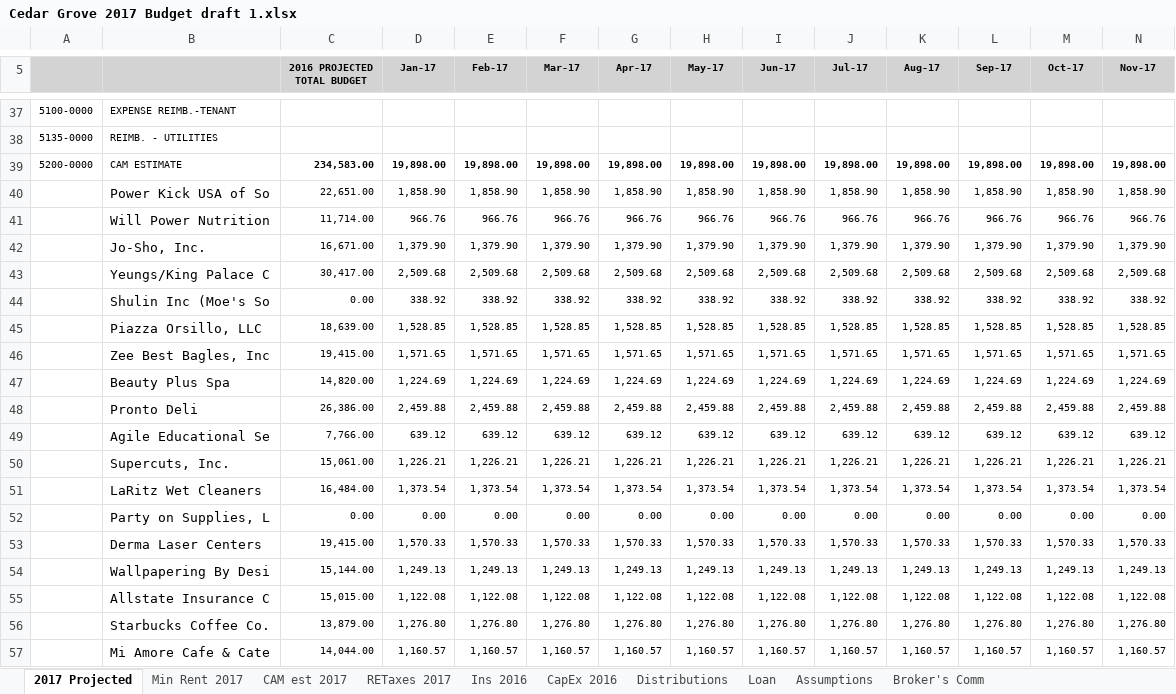
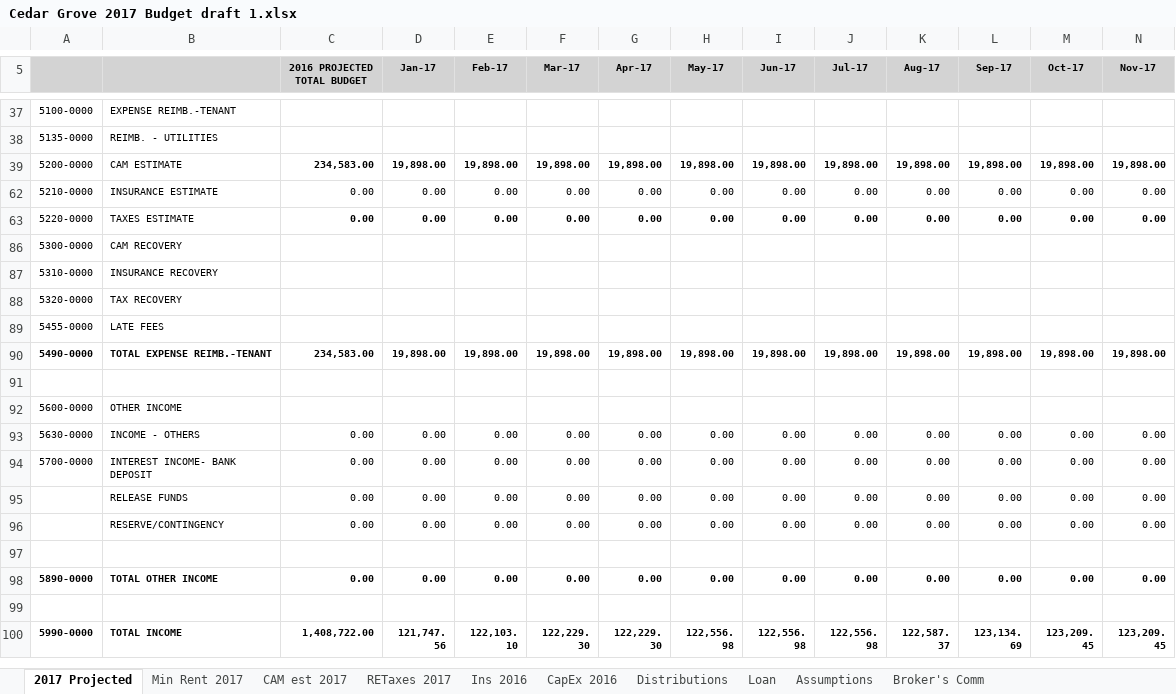
Before and after one commit to simonsayzdis/budget, an Excel workbook: Budgets/Cedar Grove 2017 Budget draft 1.xlsx, sheet 2017 Projected, drawn as a sheet; only a part is shown, gaps mark what is left out; the shorter side is filled out with more unchanged rows; values as stored, in another font and other column widths than the file's, no borders; removed rows and columns are numbered as before the commit, all else as after; rows hold the shown columns only; the diff covers the shown part only; the diff names each change by its address in the sheet, - before the commit and + after, or states it on an @@ line.

Commit message:
Revised Cedar Grove Draft

```diff
--- a/Budgets/Cedar Grove 2017 Budget draft 1.xlsx (sheet 2017 Projected)
+++ b/Budgets/Cedar Grove 2017 Budget draft 1.xlsx (sheet 2017 Projected)
@@ row 40 hidden:  | Power Kick USA of So | 22,651.00 | 1,858.90 | 1,858.90 | 1,858.90 | 1,858.90 | 1,858.90 | 1,858.90 | 1,858.90 | 1,858.90 | 1,858.90 | 1,858.90 | 1,858.90 @@
@@ row 41 hidden:  | Will Power Nutrition | 11,714.00 | 966.76 | 966.76 | 966.76 | 966.76 | 966.76 | 966.76 | 966.76 | 966.76 | 966.76 | 966.76 | 966.76 @@
@@ row 42 hidden:  | Jo-Sho, Inc. | 16,671.00 | 1,379.90 | 1,379.90 | 1,379.90 | 1,379.90 | 1,379.90 | 1,379.90 | 1,379.90 | 1,379.90 | 1,379.90 | 1,379.90 | 1,379.90 @@
@@ row 43 hidden:  | Yeungs/King Palace C | 30,417.00 | 2,509.68 | 2,509.68 | 2,509.68 | 2,509.68 | 2,509.68 | 2,509.68 | 2,509.68 | 2,509.68 | 2,509.68 | 2,509.68 | 2,509.68 @@
@@ row 44 hidden:  | Shulin Inc (Moe's So | 0.00 | 338.92 | 338.92 | 338.92 | 338.92 | 338.92 | 338.92 | 338.92 | 338.92 | 338.92 | 338.92 | 338.92 @@
@@ row 45 hidden:  | Piazza Orsillo, LLC | 18,639.00 | 1,528.85 | 1,528.85 | 1,528.85 | 1,528.85 | 1,528.85 | 1,528.85 | 1,528.85 | 1,528.85 | 1,528.85 | 1,528.85 | 1,528.85 @@
@@ row 46 hidden:  | Zee Best Bagles, Inc | 19,415.00 | 1,571.65 | 1,571.65 | 1,571.65 | 1,571.65 | 1,571.65 | 1,571.65 | 1,571.65 | 1,571.65 | 1,571.65 | 1,571.65 | 1,571.65 @@
@@ row 47 hidden:  | Beauty Plus Spa | 14,820.00 | 1,224.69 | 1,224.69 | 1,224.69 | 1,224.69 | 1,224.69 | 1,224.69 | 1,224.69 | 1,224.69 | 1,224.69 | 1,224.69 | 1,224.69 @@
@@ row 48 hidden:  | Pronto Deli | 26,386.00 | 2,459.88 | 2,459.88 | 2,459.88 | 2,459.88 | 2,459.88 | 2,459.88 | 2,459.88 | 2,459.88 | 2,459.88 | 2,459.88 | 2,459.88 @@
@@ row 49 hidden:  | Agile Educational Se | 7,766.00 | 639.12 | 639.12 | 639.12 | 639.12 | 639.12 | 639.12 | 639.12 | 639.12 | 639.12 | 639.12 | 639.12 @@
@@ row 50 hidden:  | Supercuts, Inc. | 15,061.00 | 1,226.21 | 1,226.21 | 1,226.21 | 1,226.21 | 1,226.21 | 1,226.21 | 1,226.21 | 1,226.21 | 1,226.21 | 1,226.21 | 1,226.21 @@
@@ row 51 hidden:  | LaRitz Wet Cleaners | 16,484.00 | 1,373.54 | 1,373.54 | 1,373.54 | 1,373.54 | 1,373.54 | 1,373.54 | 1,373.54 | 1,373.54 | 1,373.54 | 1,373.54 | 1,373.54 @@
@@ row 52 hidden:  | Party on Supplies, L | 0.00 | 0.00 | 0.00 | 0.00 | 0.00 | 0.00 | 0.00 | 0.00 | 0.00 | 0.00 | 0.00 | 0.00 @@
@@ row 53 hidden:  | Derma Laser Centers | 19,415.00 | 1,570.33 | 1,570.33 | 1,570.33 | 1,570.33 | 1,570.33 | 1,570.33 | 1,570.33 | 1,570.33 | 1,570.33 | 1,570.33 | 1,570.33 @@
@@ row 54 hidden:  | Wallpapering By Desi | 15,144.00 | 1,249.13 | 1,249.13 | 1,249.13 | 1,249.13 | 1,249.13 | 1,249.13 | 1,249.13 | 1,249.13 | 1,249.13 | 1,249.13 | 1,249.13 @@
@@ row 55 hidden:  | Allstate Insurance C | 15,015.00 | 1,122.08 | 1,122.08 | 1,122.08 | 1,122.08 | 1,122.08 | 1,122.08 | 1,122.08 | 1,122.08 | 1,122.08 | 1,122.08 | 1,122.08 @@
@@ row 56 hidden:  | Starbucks Coffee Co. | 13,879.00 | 1,276.80 | 1,276.80 | 1,276.80 | 1,276.80 | 1,276.80 | 1,276.80 | 1,276.80 | 1,276.80 | 1,276.80 | 1,276.80 | 1,276.80 @@
@@ row 57 hidden:  | Mi Amore Cafe & Cate | 14,044.00 | 1,160.57 | 1,160.57 | 1,160.57 | 1,160.57 | 1,160.57 | 1,160.57 | 1,160.57 | 1,160.57 | 1,160.57 | 1,160.57 | 1,160.57 @@
```
Also changed, not shown: 8 added rows, 8 removed rows, 77 hidden or unhidden rows, 25 edited cells and cell formats elsewhere in this sheet, formulas that keep their value, hidden cells.
